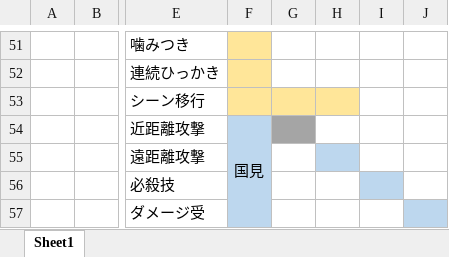
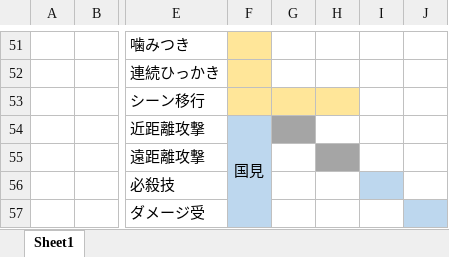
Before and after one commit to GCLUC2019/GameProject, an Excel workbook: 高松チーム/必要書類/スケジュール/スケジュール.xlsx, sheet Sheet1, drawn as a sheet; only a part is shown, gaps mark what is left out; values as stored, in another font and other column widths than the file's, no borders; the diff names each change by its address in the sheet, - before the commit and + after, or states it on an @@ line.

Commit message:
update

```diff
--- a/高松チーム/必要書類/スケジュール/スケジュール.xlsx (sheet Sheet1)
+++ b/高松チーム/必要書類/スケジュール/スケジュール.xlsx (sheet Sheet1)
-H55 fill: #BDD7EE
+H55 fill: #A5A5A5
```
